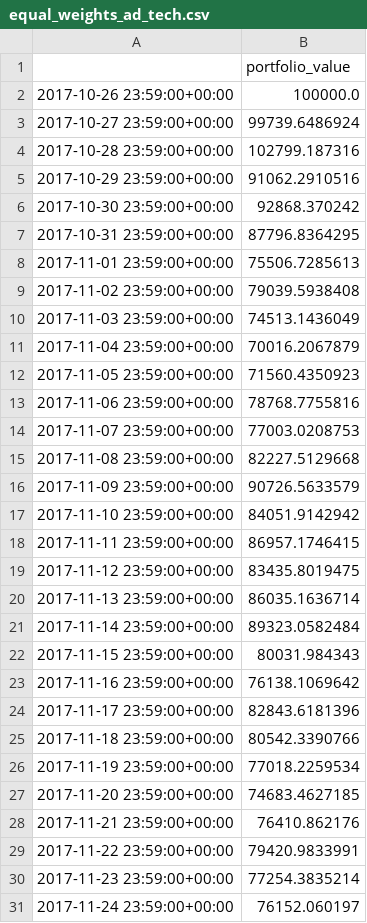
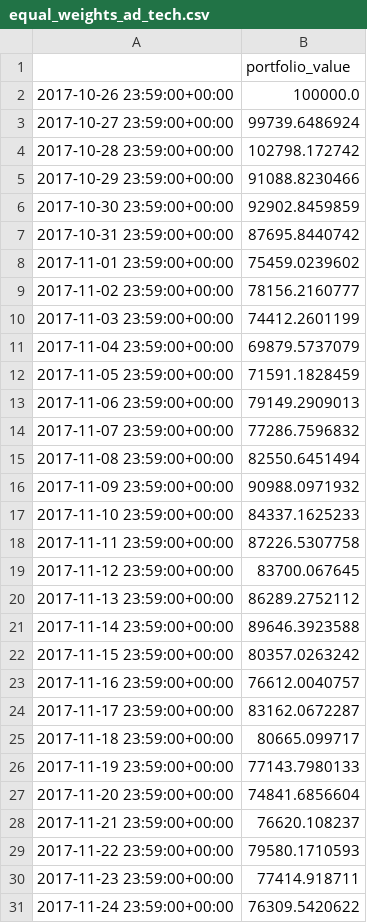
Before and after one commit to wphan/cryptocurrency_market_analysis, a CSV file: comparisons/ad_tech/equal_weights_ad_tech.csv, drawn as a sheet; only a part is shown; the diff covers the shown part only.

```diff
--- a/comparisons/ad_tech/equal_weights_ad_tech.csv
+++ b/comparisons/ad_tech/equal_weights_ad_tech.csv
@@ -3,29 +3,29 @@
 2017-10-27 23:59:00+00:00,99739.6486924
-2017-10-28 23:59:00+00:00,102799.187316
-2017-10-29 23:59:00+00:00,91062.2910516
-2017-10-30 23:59:00+00:00,92868.370242
-2017-10-31 23:59:00+00:00,87796.8364295
-2017-11-01 23:59:00+00:00,75506.7285613
-2017-11-02 23:59:00+00:00,79039.5938408
-2017-11-03 23:59:00+00:00,74513.1436049
-2017-11-04 23:59:00+00:00,70016.2067879
-2017-11-05 23:59:00+00:00,71560.4350923
-2017-11-06 23:59:00+00:00,78768.7755816
-2017-11-07 23:59:00+00:00,77003.0208753
-2017-11-08 23:59:00+00:00,82227.5129668
-2017-11-09 23:59:00+00:00,90726.5633579
-2017-11-10 23:59:00+00:00,84051.9142942
-2017-11-11 23:59:00+00:00,86957.1746415
-2017-11-12 23:59:00+00:00,83435.8019475
-2017-11-13 23:59:00+00:00,86035.1636714
-2017-11-14 23:59:00+00:00,89323.0582484
-2017-11-15 23:59:00+00:00,80031.984343
-2017-11-16 23:59:00+00:00,76138.1069642
-2017-11-17 23:59:00+00:00,82843.6181396
-2017-11-18 23:59:00+00:00,80542.3390766
-2017-11-19 23:59:00+00:00,77018.2259534
-2017-11-20 23:59:00+00:00,74683.4627185
-2017-11-21 23:59:00+00:00,76410.862176
-2017-11-22 23:59:00+00:00,79420.9833991
-2017-11-23 23:59:00+00:00,77254.3835214
-2017-11-24 23:59:00+00:00,76152.060197
+2017-10-28 23:59:00+00:00,102798.172742
+2017-10-29 23:59:00+00:00,91088.8230466
+2017-10-30 23:59:00+00:00,92902.8459859
+2017-10-31 23:59:00+00:00,87695.8440742
+2017-11-01 23:59:00+00:00,75459.0239602
+2017-11-02 23:59:00+00:00,78156.2160777
+2017-11-03 23:59:00+00:00,74412.2601199
+2017-11-04 23:59:00+00:00,69879.5737079
+2017-11-05 23:59:00+00:00,71591.1828459
+2017-11-06 23:59:00+00:00,79149.2909013
+2017-11-07 23:59:00+00:00,77286.7596832
+2017-11-08 23:59:00+00:00,82550.6451494
+2017-11-09 23:59:00+00:00,90988.0971932
+2017-11-10 23:59:00+00:00,84337.1625233
+2017-11-11 23:59:00+00:00,87226.5307758
+2017-11-12 23:59:00+00:00,83700.067645
+2017-11-13 23:59:00+00:00,86289.2752112
+2017-11-14 23:59:00+00:00,89646.3923588
+2017-11-15 23:59:00+00:00,80357.0263242
+2017-11-16 23:59:00+00:00,76612.0040757
+2017-11-17 23:59:00+00:00,83162.0672287
+2017-11-18 23:59:00+00:00,80665.099717
+2017-11-19 23:59:00+00:00,77143.7980133
+2017-11-20 23:59:00+00:00,74841.6856604
+2017-11-21 23:59:00+00:00,76620.108237
+2017-11-22 23:59:00+00:00,79580.1710593
+2017-11-23 23:59:00+00:00,77414.918711
+2017-11-24 23:59:00+00:00,76309.5420622
```
Also changed, not shown: 41 edited cells elsewhere in this file, comparisons/cannabis/optimized_cannabis.csv, comparisons/prediction/optimized_prediction.csv, 44 other files.
